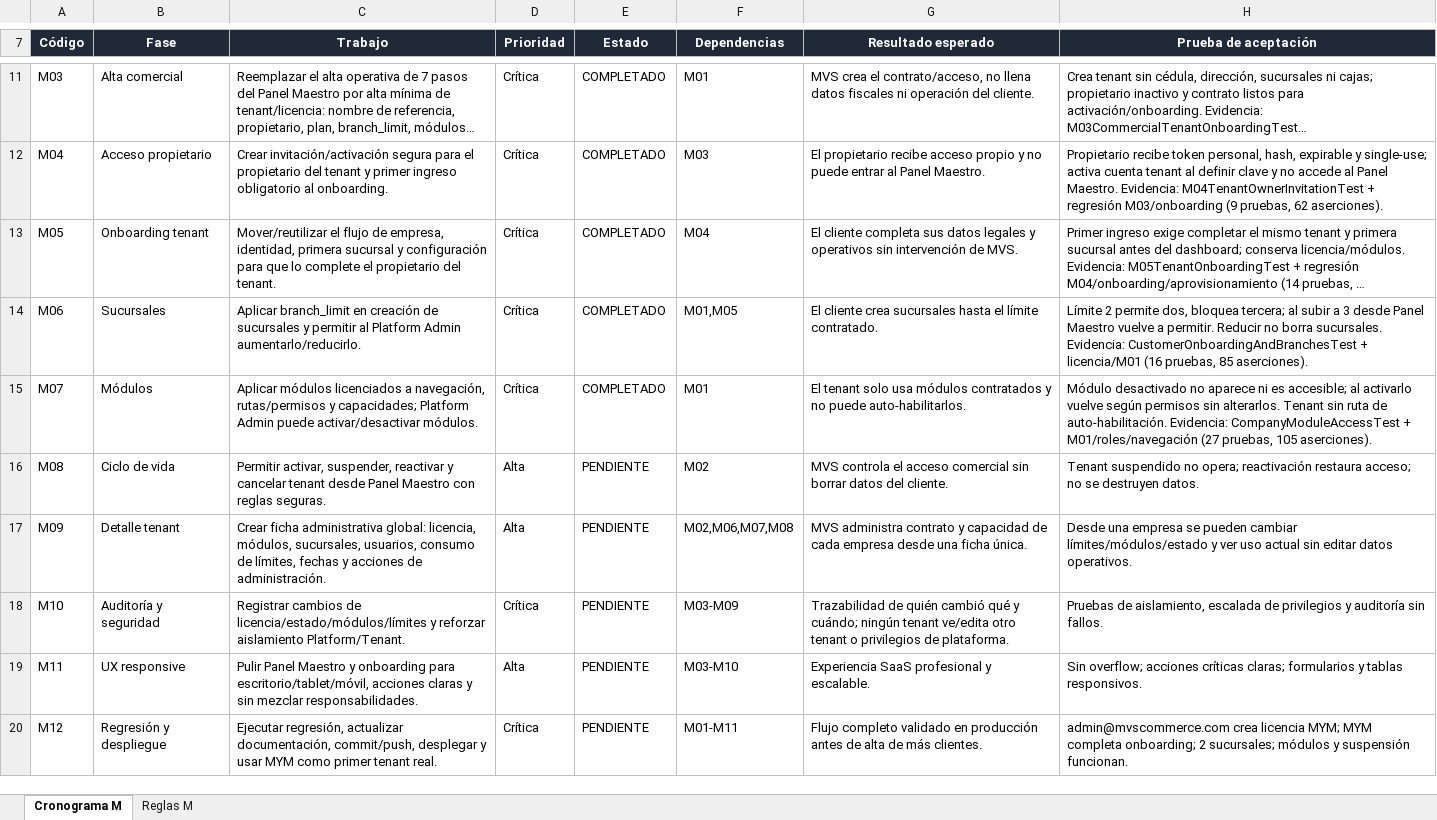
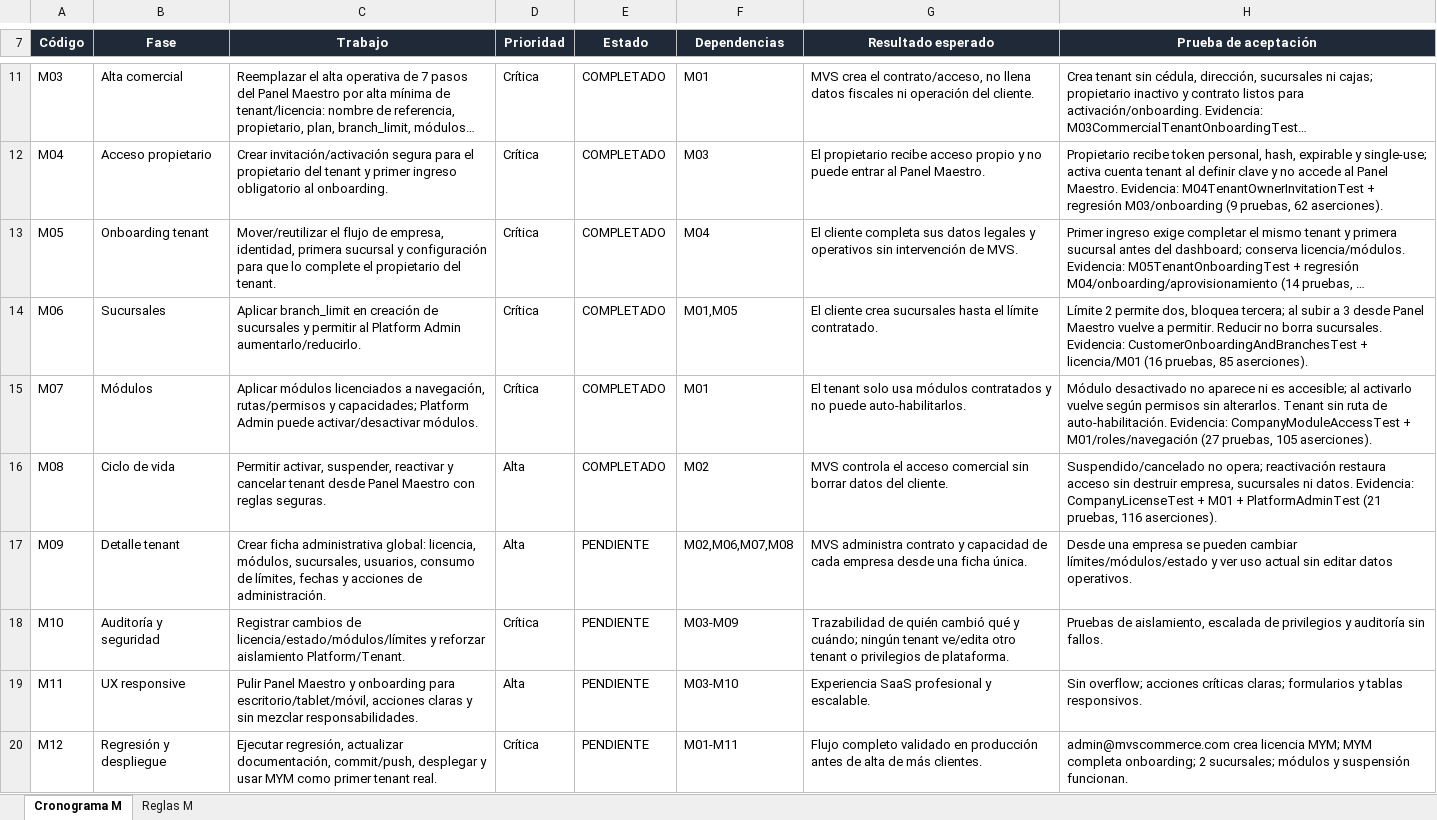
Before and after one commit to hgwcr1-sketch/mvs-commerce, an Excel workbook: docs/Cronograma_M_Panel_Maestro_MVS_Commerce.xlsx, sheet Cronograma M, drawn as a sheet; only a part is shown, gaps mark what is left out; long unchanged cells end in …; values as stored, in another font and other column widths than the file's, no borders; table styles not drawn; the diff names each change by its address in the sheet, - before the commit and + after, or states it on an @@ line.

Commit message:
test: validar ciclo de vida M08

```diff
--- a/docs/Cronograma_M_Panel_Maestro_MVS_Commerce.xlsx (sheet Cronograma M)
+++ b/docs/Cronograma_M_Panel_Maestro_MVS_Commerce.xlsx (sheet Cronograma M)
-E16 (Estado): PENDIENTE
+E16 (Estado): COMPLETADO
-H16 (Prueba de aceptación): Tenant suspendido no opera; reactivación restaura acceso; no se destruyen datos.
+H16 (Prueba de aceptación): Suspendido/cancelado no opera; reactivación restaura acceso sin destruir empresa, sucursales ni datos. Evidencia: CompanyLicenseTest + M01 + PlatformAdminTest (21 pruebas, 116 aserciones).
```
Also changed, not shown: 2 other files.
